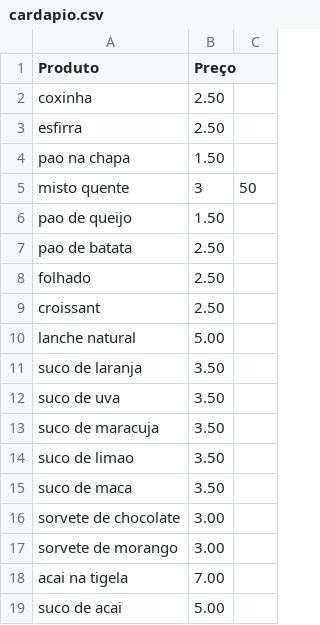
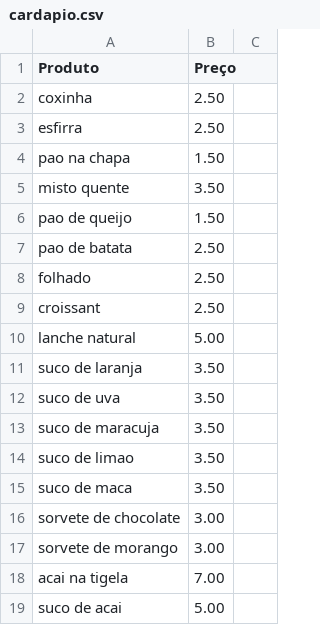
Before and after one commit to felipenovi/FelipeNovi_PedroFreitas_RiccardoSoffner_EP4, a CSV file: cardapio.csv, drawn as a sheet.

Commit message:
cardapio final

```diff
--- a/cardapio.csv
+++ b/cardapio.csv
@@ -4,3 +4,3 @@ esfirra,2.50
 pao na chapa,1.50
-misto quente,3,50
+misto quente,3.50
 pao de queijo,1.50
```
